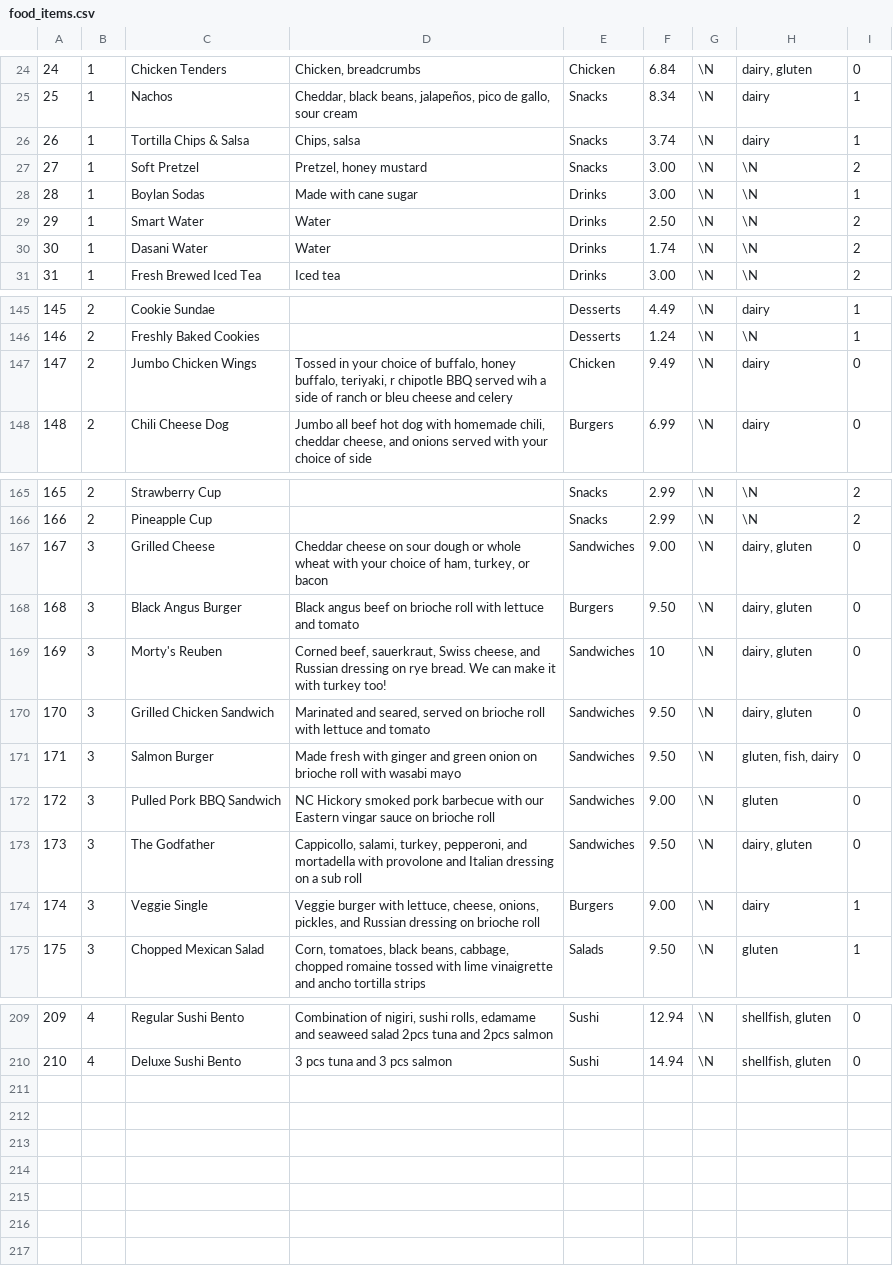
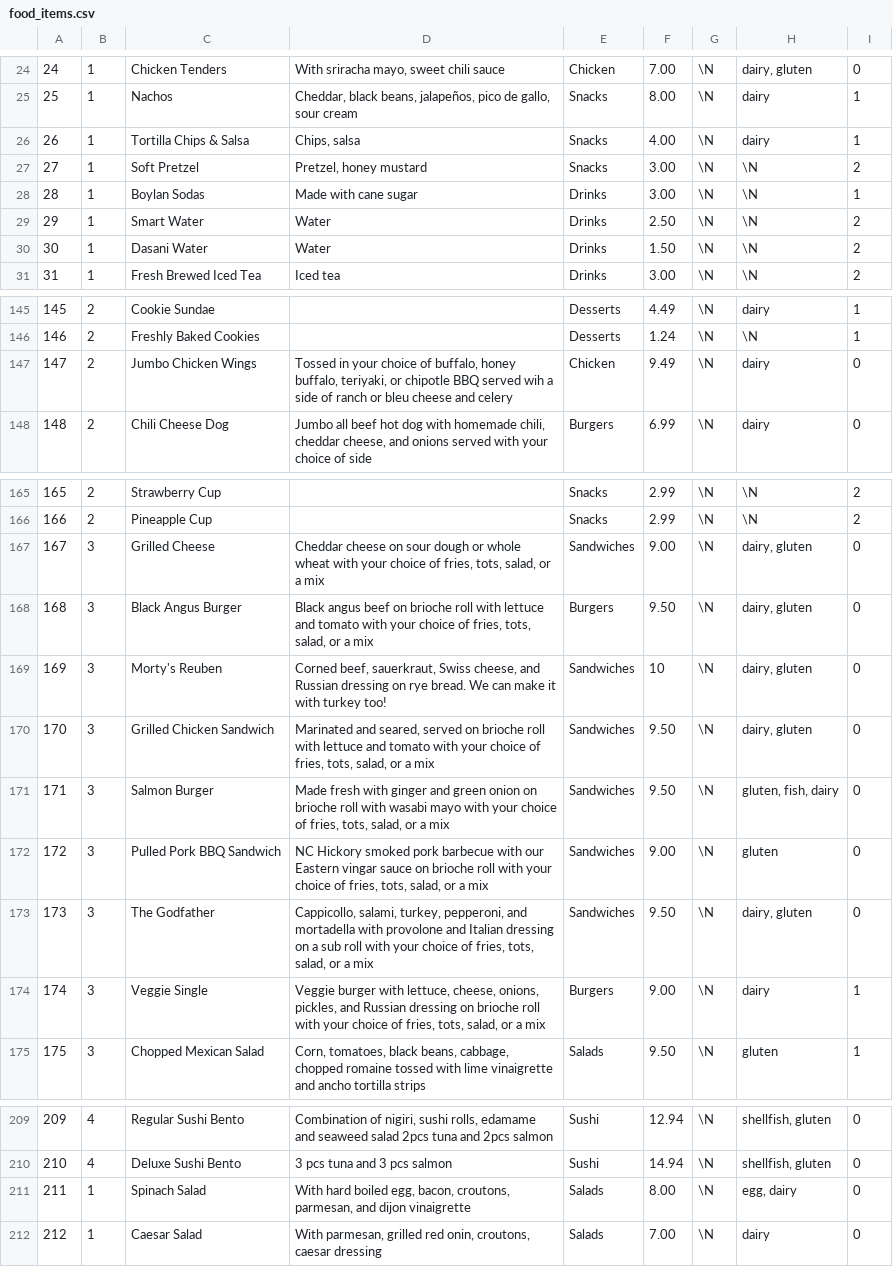
Before and after one commit to samanthasiegel/Fava, a CSV file: food_items.csv, drawn as a sheet; only a part is shown, gaps mark what is left out; the diff covers the shown part only.

```diff
--- a/food_items.csv
+++ b/food_items.csv
@@ -24,4 +24,4 @@
-24,1,"Chicken Tenders","Chicken, breadcrumbs","Chicken",6.84,\N,"dairy, gluten",0
-25,1,"Nachos","Cheddar, black beans, jalapeños, pico de gallo, sour cream","Snacks",8.34,\N,"dairy",1
-26,1,"Tortilla Chips & Salsa","Chips, salsa","Snacks",3.74,\N,"dairy",1
+24,1,"Chicken Tenders","With sriracha mayo, sweet chili sauce","Chicken",7.00,\N,"dairy, gluten",0
+25,1,"Nachos","Cheddar, black beans, jalapeños, pico de gallo, sour cream","Snacks",8.00,\N,"dairy",1
+26,1,"Tortilla Chips & Salsa","Chips, salsa","Snacks",4.00,\N,"dairy",1
 27,1,"Soft Pretzel","Pretzel, honey mustard","Snacks",3.00,\N,\N,2
@@ -29,3 +29,3 @@
 29,1,"Smart Water","Water","Drinks",2.50,\N,\N,2
-30,1,"Dasani Water","Water","Drinks",1.74,\N,\N,2
+30,1,"Dasani Water","Water","Drinks",1.50,\N,\N,2
 31,1,"Fresh Brewed Iced Tea","Iced tea","Drinks",3.00,\N,\N,2
@@ -146,3 +146,3 @@
 146,2,"Freshly Baked Cookies","","Desserts",1.24,\N,\N,1
-147,2,"Jumbo Chicken Wings","Tossed in your choice of buffalo, honey buffalo, teriyaki, r chipotle BBQ served wih a side of ranch or bleu cheese and celery","Chicken",9.49,\N,"dairy",0
+147,2,"Jumbo Chicken Wings","Tossed in your choice of buffalo, honey buffalo, teriyaki, or chipotle BBQ served wih a side of ranch or bleu cheese and celery","Chicken",9.49,\N,"dairy",0
 148,2,"Chili Cheese Dog","Jumbo all beef hot dog with homemade chili, cheddar cheese, and onions served with your choice of side","Burgers",6.99,\N,"dairy",0
@@ -166,10 +166,10 @@
 166,2,"Pineapple Cup","","Snacks",2.99,\N,\N,2
-167,3,"Grilled Cheese","Cheddar cheese on sour dough or whole wheat with your choice of ham, turkey, or bacon","Sandwiches",9.00,\N,"dairy, gluten",0
-168,3,"Black Angus Burger","Black angus beef on brioche roll with lettuce and tomato","Burgers",9.50,\N,"dairy, gluten",0
+167,3,"Grilled Cheese","Cheddar cheese on sour dough or whole wheat with your choice of fries, tots, salad, or a mix","Sandwiches",9.00,\N,"dairy, gluten",0
+168,3,"Black Angus Burger","Black angus beef on brioche roll with lettuce and tomato with your choice of fries, tots, salad, or a mix","Burgers",9.50,\N,"dairy, gluten",0
 169,3,"Morty's Reuben","Corned beef, sauerkraut, Swiss cheese, and Russian dressing on rye bread. We can make it with turkey too!","Sandwiches",10,\N,"dairy, gluten",0
-170,3,"Grilled Chicken Sandwich","Marinated and seared, served on brioche roll with lettuce and tomato","Sandwiches",9.50,\N,"dairy, gluten",0
-171,3,"Salmon Burger","Made fresh with ginger and green onion on brioche roll with wasabi mayo","Sandwiches",9.50,\N,"gluten, fish, dairy",0
-172,3,"Pulled Pork BBQ Sandwich","NC Hickory smoked pork barbecue with our Eastern vingar sauce on brioche roll","Sandwiches",9.00,\N,"gluten",0
-173,3,"The Godfather","Cappicollo, salami, turkey, pepperoni, and mortadella with provolone and Italian dressing on a sub roll","Sandwiches",9.50,\N,"dairy, gluten",0
-174,3,"Veggie Single","Veggie burger with lettuce, cheese, onions, pickles, and Russian dressing on brioche roll","Burgers",9.00,\N,"dairy",1
+170,3,"Grilled Chicken Sandwich","Marinated and seared, served on brioche roll with lettuce and tomato with your choice of fries, tots, salad, or a mix","Sandwiches",9.50,\N,"dairy, gluten",0
+171,3,"Salmon Burger","Made fresh with ginger and green onion on brioche roll with wasabi mayo with your choice of fries, tots, salad, or a mix","Sandwiches",9.50,\N,"gluten, fish, dairy",0
+172,3,"Pulled Pork BBQ Sandwich","NC Hickory smoked pork barbecue with our Eastern vingar sauce on brioche roll with your choice of fries, tots, salad, or a mix","Sandwiches",9.00,\N,"gluten",0
+173,3,"The Godfather","Cappicollo, salami, turkey, pepperoni, and mortadella with provolone and Italian dressing on a sub roll with your choice of fries, tots, salad, or a mix","Sandwiches",9.50,\N,"dairy, gluten",0
+174,3,"Veggie Single","Veggie burger with lettuce, cheese, onions, pickles, and Russian dressing on brioche roll with your choice of fries, tots, salad, or a mix","Burgers",9.00,\N,"dairy",1
 175,3,"Chopped Mexican Salad","Corn, tomatoes, black beans, cabbage, chopped romaine tossed with lime vinaigrette and ancho tortilla strips","Salads",9.50,\N,"gluten",1
@@ -210,0 +211,2 @@
+211,1,"Spinach Salad","With hard boiled egg, bacon, croutons, parmesan, and dijon vinaigrette","Salads",8.00,\N,"egg, dairy",0
+212,1,"Caesar Salad","With parmesan, grilled red onin, croutons, caesar dressing","Salads",7.00,\N,"dairy",0
```
Also changed, not shown: 36 edited cells elsewhere in this file, 2 other files.
